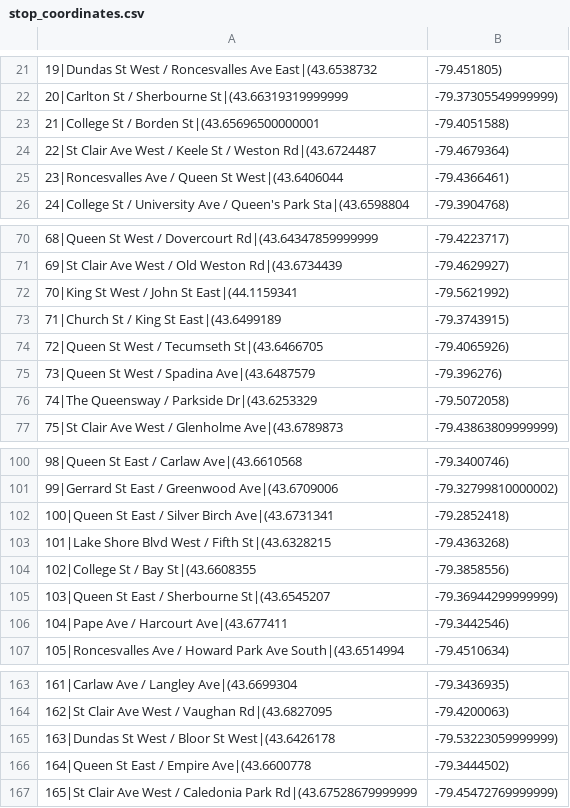
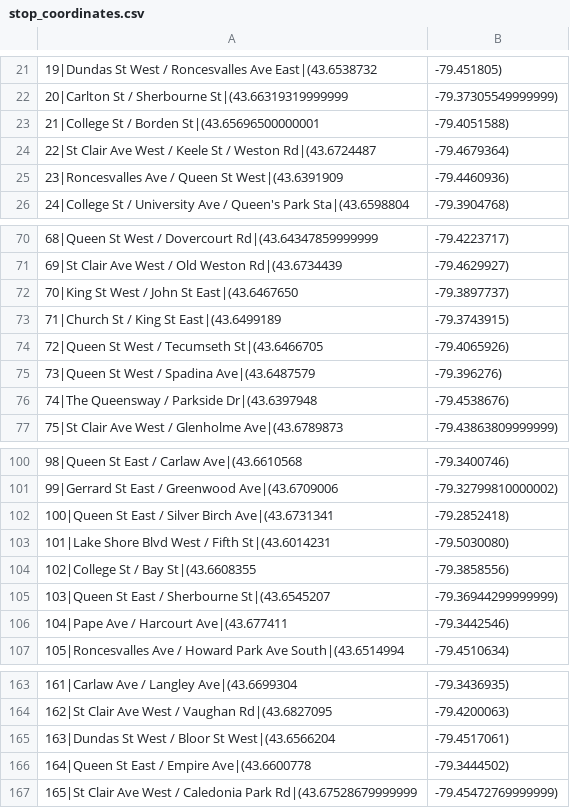
Before and after one commit to sklein84/streetcar-delay, a CSV file: data/streetcar_stops/stop_coordinates.csv, drawn as a sheet; only a part is shown, gaps mark what is left out.

```diff
--- a/data/streetcar_stops/stop_coordinates.csv
+++ b/data/streetcar_stops/stop_coordinates.csv
@@ -24,3 +24,3 @@
 22|St Clair Ave West / Keele St / Weston Rd|(43.6724487, -79.4679364)
-23|Roncesvalles Ave / Queen St West|(43.6406044, -79.4366461)
+23|Roncesvalles Ave / Queen St West|(43.6391909, -79.4460936)
 24|College St / University Ave / Queen's Park Sta|(43.6598804, -79.3904768)
@@ -71,3 +71,3 @@
 69|St Clair Ave West / Old Weston Rd|(43.6734439, -79.4629927)
-70|King St West / John St East|(44.1159341, -79.5621992)
+70|King St West / John St East|(43.6467650, -79.3897737)
 71|Church St / King St East|(43.6499189, -79.3743915)
@@ -75,3 +75,3 @@
 73|Queen St West / Spadina Ave|(43.6487579, -79.396276)
-74|The Queensway / Parkside Dr|(43.6253329, -79.5072058)
+74|The Queensway / Parkside Dr|(43.6397948, -79.4538676)
 75|St Clair Ave West / Glenholme Ave|(43.6789873, -79.43863809999999)
@@ -102,3 +102,3 @@
 100|Queen St East / Silver Birch Ave|(43.6731341, -79.2852418)
-101|Lake Shore Blvd West / Fifth St|(43.6328215, -79.4363268)
+101|Lake Shore Blvd West / Fifth St|(43.6014231, -79.5030080)
 102|College St / Bay St|(43.6608355, -79.3858556)
@@ -164,3 +164,3 @@
 162|St Clair Ave West / Vaughan Rd|(43.6827095, -79.4200063)
-163|Dundas St West / Bloor St West|(43.6426178, -79.53223059999999)
+163|Dundas St West / Bloor St West|(43.6566204, -79.4517061)
 164|Queen St East / Empire Ave|(43.6600778, -79.3444502)
```
Also changed, not shown: data/streetcar_stops/301_stops_coordinates.csv, data/streetcar_stops/304_stops_coordinates.csv, 4 other files.
